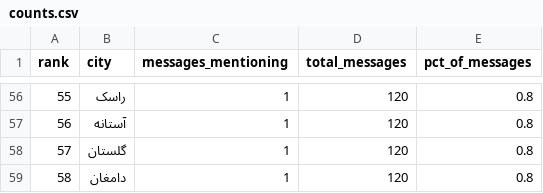
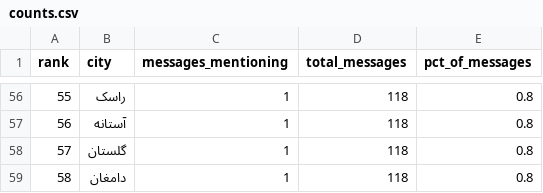
Before and after one commit to Baggiest/ZADAN, a CSV file: public/sample/counts.csv, drawn as a sheet; only a part is shown, gaps mark what is left out; the diff covers the shown part only.

```diff
--- a/public/sample/counts.csv
+++ b/public/sample/counts.csv
@@ -56,4 +56,4 @@ rank,city,messages_mentioning,total_messages,pct_of_messages
-55,راسک,1,120,0.8
-56,آستانه,1,120,0.8
-57,گلستان,1,120,0.8
-58,دامغان,1,120,0.8
+55,راسک,1,118,0.8
+56,آستانه,1,118,0.8
+57,گلستان,1,118,0.8
+58,دامغان,1,118,0.8
```
Also changed, not shown: 94 edited cells elsewhere in this file, public/sample/counts-48h.csv, public/sample/counts-72h.csv, 2 other files.
